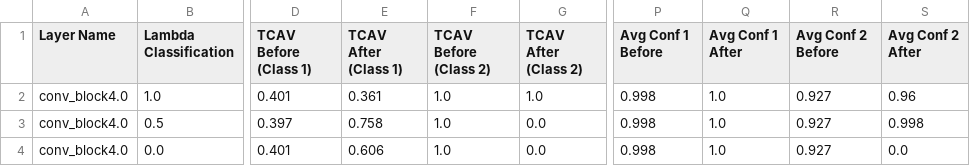
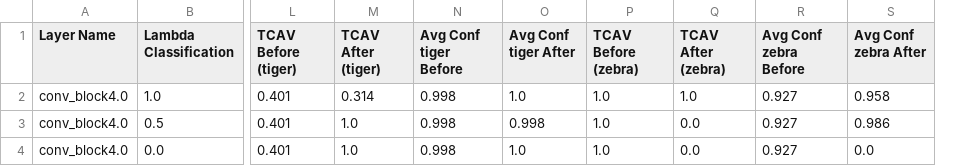
Before and after one commit to ProtikNag/RecalibrateNN, a CSV file: results/statistics.csv, drawn as a sheet; only a part is shown, gaps mark what is left out; removed rows and columns are numbered as before the commit, all else as after; the diff covers the shown part only; the diff names each change by its address in the sheet, - before the commit and + after, or states it on an @@ line.

```diff
--- a/results/statistics.csv
+++ b/results/statistics.csv
-column D (TCAV Before (Class 1)), rows 2-4: 0.401 | 0.397 | 0.401
-column E (TCAV After (Class 1)), rows 2-4: 0.361 | 0.758 | 0.606
-column F (TCAV Before (Class 2)), rows 2-4: all 1.0
-column G (TCAV After (Class 2)), rows 2-4: 1.0 | 0.0 | 0.0
+column L (TCAV Before (tiger)), rows 2-4: all 0.401
+column M (TCAV After (tiger)), rows 2-4: 0.314 | 1.0 | 1.0
+column O (Avg Conf tiger After), rows 2-4: 1.0 | 0.998 | 1.0
+column Q (TCAV After (zebra)), rows 2-4: 1.0 | 0.0 | 0.0
-N1: Avg Conf 1 Before
+N1: Avg Conf tiger Before
-P1: Avg Conf 1 After
+P1: TCAV Before (zebra)
-R1: Avg Conf 2 Before
+R1: Avg Conf zebra Before
-S1: Avg Conf 2 After
+S1: Avg Conf zebra After
-S2 (Avg Conf zebra After): 0.96
+S2 (Avg Conf zebra After): 0.958
-S3 (Avg Conf zebra After): 0.998
+S3 (Avg Conf zebra After): 0.986
```
Also changed, not shown: 4 edited cells elsewhere in this file, 7 other files.
